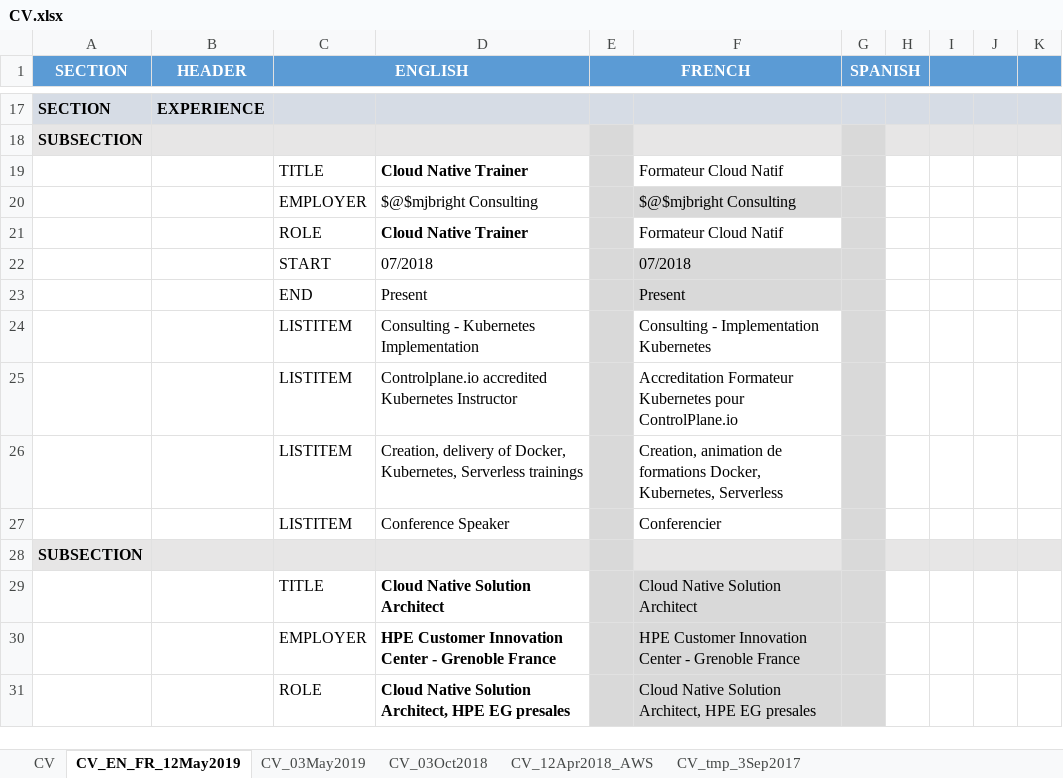
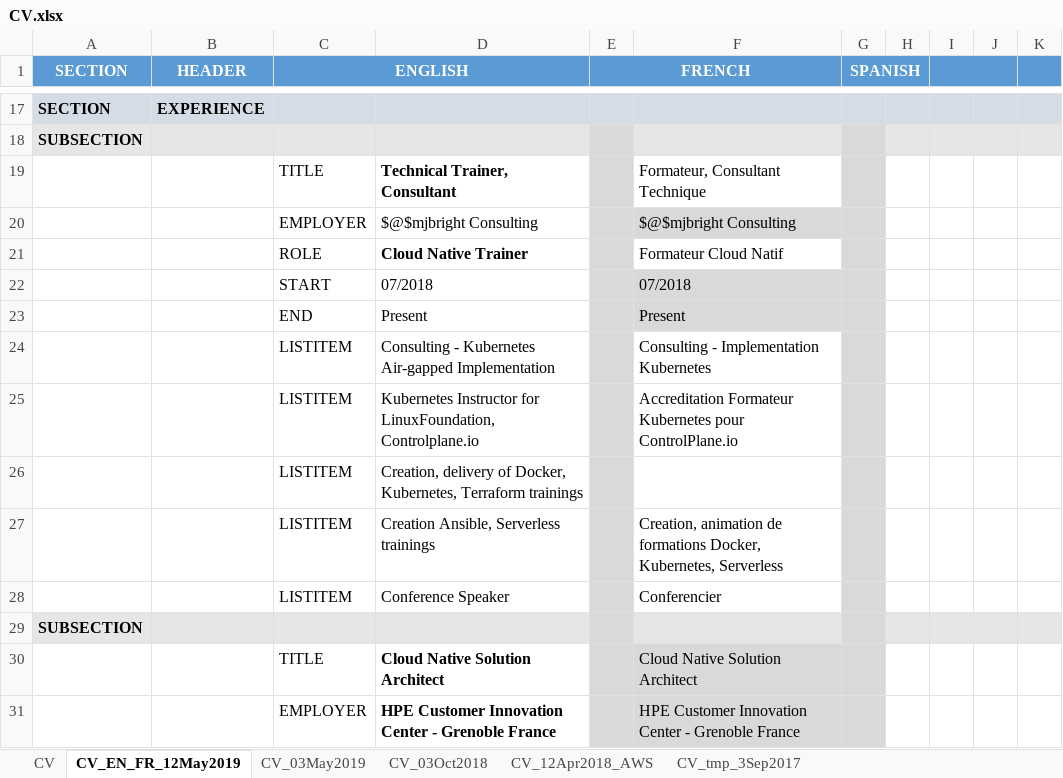
Before and after one commit to mjbright/mjbright.github.io, an Excel workbook: static/docs/src/CV.xlsx, sheet CV_EN_FR_12May2019, drawn as a sheet; only a part is shown, gaps mark what is left out; the shorter side is filled out with more unchanged rows; values as stored, in another font and other column widths than the file's, no borders; addresses are those after the commit; the diff names each change by its address in the sheet, - before the commit and + after, or states it on an @@ line.

Commit message:
Updated English CV with Training experience

```diff
--- a/static/docs/src/CV.xlsx (sheet CV_EN_FR_12May2019)
+++ b/static/docs/src/CV.xlsx (sheet CV_EN_FR_12May2019)
-D19: Cloud Native Trainer
+D19: Technical Trainer, Consultant
-F19: Formateur Cloud Natif
+F19: Formateur, Consultant Technique
-D24: Consulting - Kubernetes Implementation
+D24: Consulting - Kubernetes Air-gapped Implementation
-D25: Controlplane.io accredited Kubernetes Instructor
+D25: Kubernetes Instructor for LinuxFoundation, Controlplane.io
+row 26:  |  | LISTITEM | Creation, delivery of Docker, Kubernetes, Terraform trainings
-D27: Creation, delivery of Docker, Kubernetes, Serverless trainings
+D27: Creation Ansible, Serverless trainings
```
Also changed, not shown: 2 other files.
